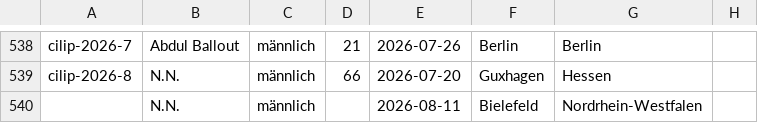
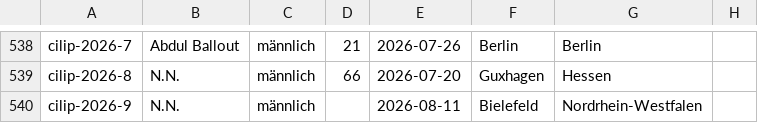
Before and after one commit to cilip-de/polizeischuesse.cilip.de, a CSV file: public/data.csv, drawn as a sheet; only a part is shown, gaps mark what is left out; the diff names each change by its address in the sheet, - before the commit and + after, or states it on an @@ line.

Commit message:
Flat: latest data (2026-08-12T11:21:15.444Z) {   "date": "2026-08-12T11:21:15.444Z",   "files": [     {       "name": "public/data.csv",       "deltaBytes": 12     }   ] }

```diff
--- a/public/data.csv
+++ b/public/data.csv
-A540: (empty)
+A540: cilip-2026-9
```
